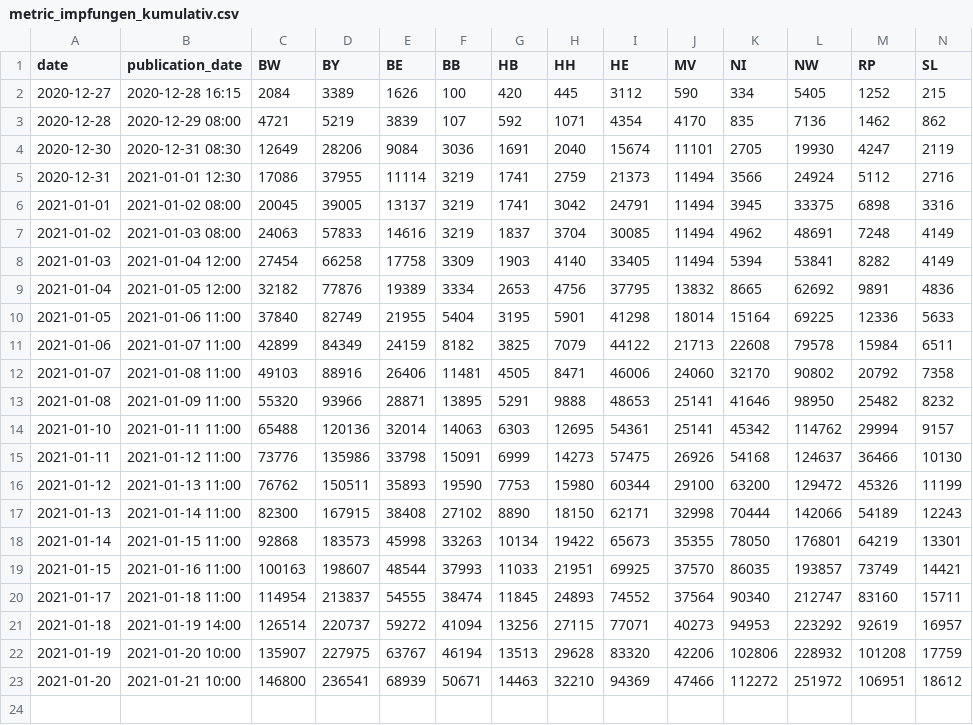
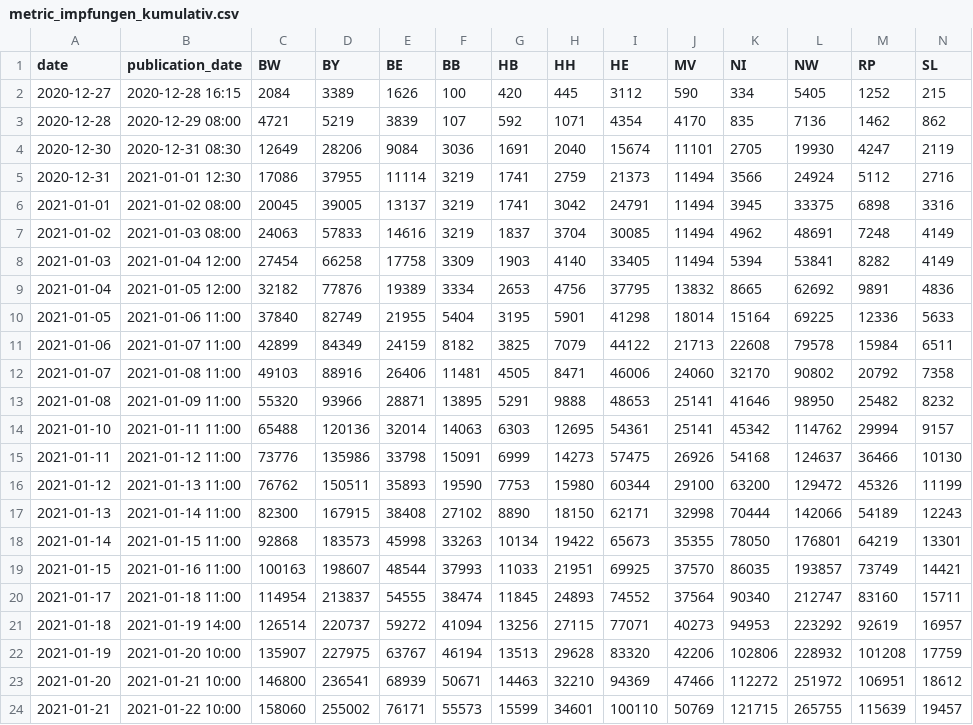
Before and after one commit to ard-data/2020-rki-impf-archive, a CSV file: data/2_csv/metric_impfungen_kumulativ.csv, drawn as a sheet; only a part is shown; rows hold the shown columns only; the diff names each change by its address in the sheet, - before the commit and + after, or states it on an @@ line.

Commit message:
automatic data update

```diff
--- a/data/2_csv/metric_impfungen_kumulativ.csv
+++ b/data/2_csv/metric_impfungen_kumulativ.csv
+row 24: 2021-01-21 | 2021-01-22 10:00 | 158060 | 255002 | 76171 | 55573 | 15599 | 34601 | 100110 | 50769 | 121715 | 265755 | 115639 | 19457
```
Also changed, not shown: data/2_csv/metric_berufliche_indikation.csv, data/2_csv/metric_differenz_zum_vortag.csv, 24 other files.
